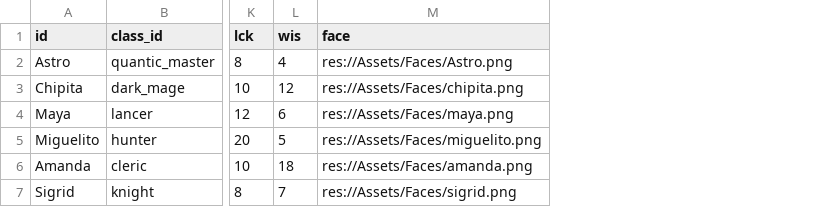
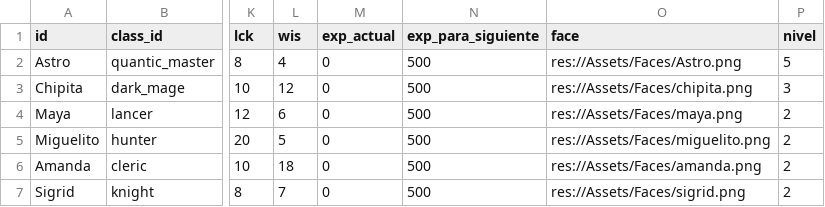
Before and after one commit to EpsilonIndes/NexusRPG, a CSV file: Data/Char_stats/stats.csv, drawn as a sheet; only a part is shown, gaps mark what is left out; the diff names each change by its address in the sheet, - before the commit and + after, or states it on an @@ line.

```diff
--- a/Data/Char_stats/stats.csv
+++ b/Data/Char_stats/stats.csv
+column M (exp_actual), rows 2-7: all 0
+column N (exp_para_siguiente), rows 2-7: all 500
+column P (nivel), rows 2-7: 5 | 3 | 2 | 2 | 2 | 2
```
Also changed, not shown: Data/Enemy_stats/stats_enemigos.csv, Data/Items/items.csv, 35 other files.
